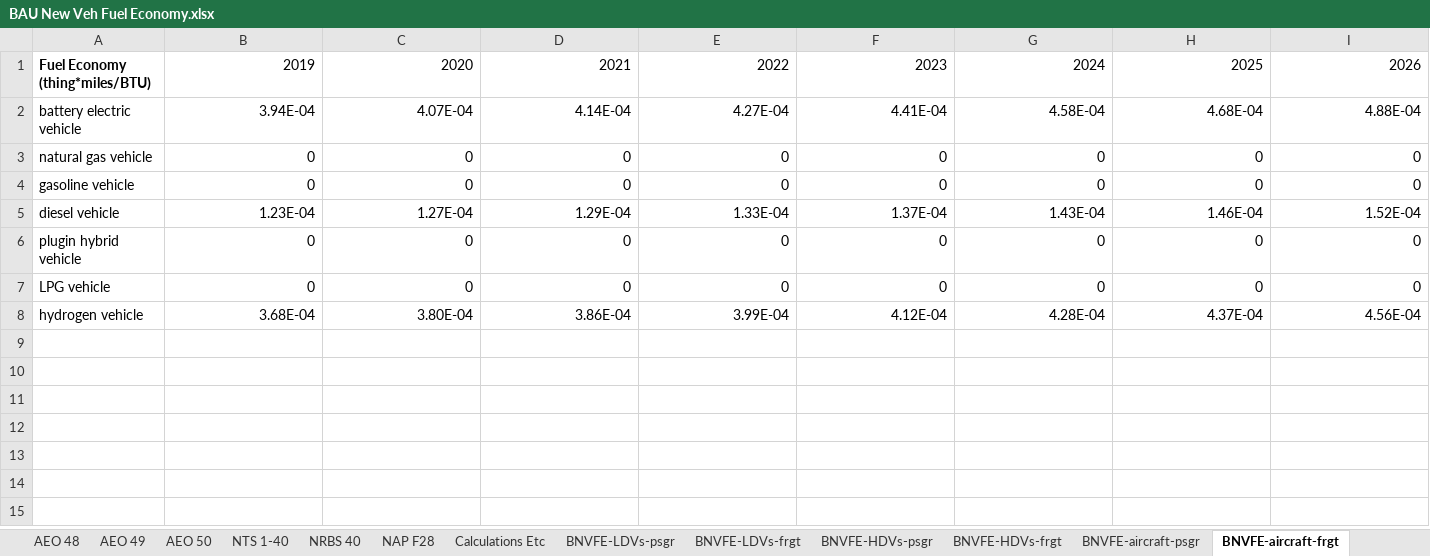
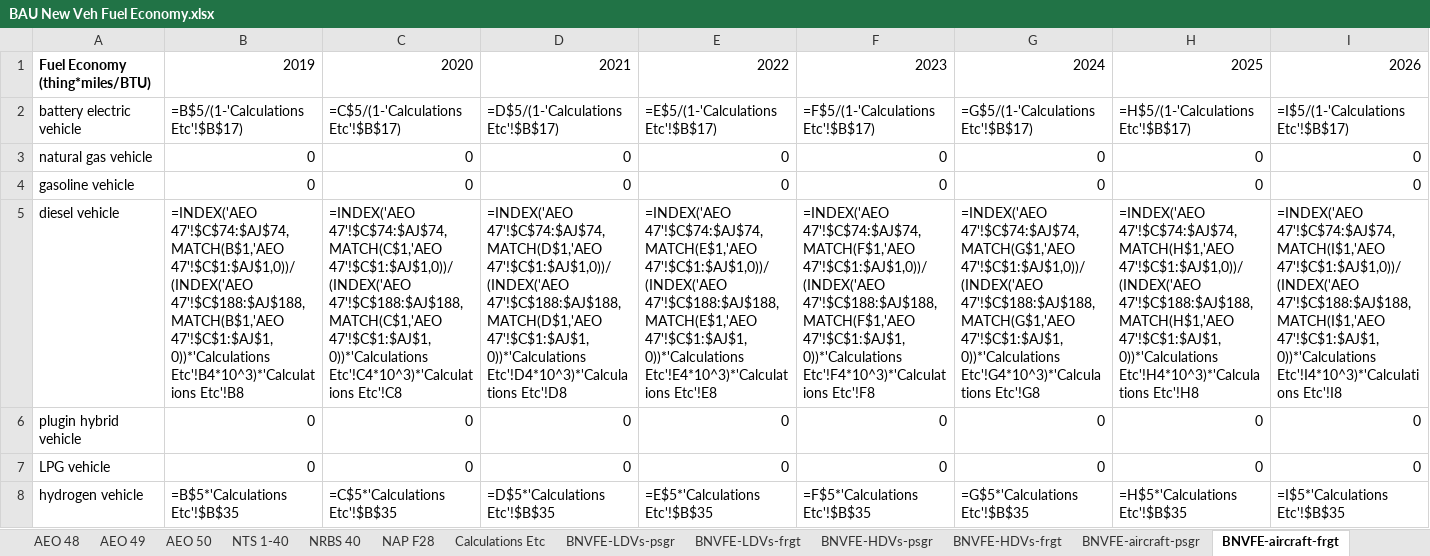
Before and after one commit to EnergyInnovation/eps-virginia, an Excel workbook: InputData/trans/BNVFE/BAU New Veh Fuel Economy.xlsx, sheet BNVFE-aircraft-frgt, drawn as a sheet; only a part is shown; values as stored, in another font and other column widths than the file's, no borders; formulas without a stored value are shown as written; removed rows and columns are numbered as before the commit, all else as after; rows hold the shown columns only; the diff names each change by its address in the sheet, - before the commit and + after, or states it on an @@ line.

```diff
--- a/InputData/trans/BNVFE/BAU New Veh Fuel Economy.xlsx (sheet BNVFE-aircraft-frgt)
+++ b/InputData/trans/BNVFE/BAU New Veh Fuel Economy.xlsx (sheet BNVFE-aircraft-frgt)
-row 2: battery electric vehicle | 3.94E-04 | 4.07E-04 | 4.14E-04 | 4.27E-04 | 4.41E-04 | 4.58E-04 | 4.68E-04 | 4.88E-04
+row 2: battery electric vehicle | =B$5/(1-'Calculations Etc'!$B$17) | =C$5/(1-'Calculations Etc'!$B$17) | =D$5/(1-'Calculations Etc'!$B$17) | =E$5/(1-'Calculations Etc'!$B$17) | =F$5/(1-'Calculations Etc'!$B$17) | =G$5/(1-'Calculations Etc'!$B$17) | =H$5/(1-'Calculations Etc'!$B$17) | =I$5/(1-'Calculations Etc'!$B$17)
-row 5: diesel vehicle | 1.23E-04 | 1.27E-04 | 1.29E-04 | 1.33E-04 | 1.37E-04 | 1.43E-04 | 1.46E-04 | 1.52E-04
+row 5: diesel vehicle | =INDEX('AEO 47'!$C$74:$AJ$74,MATCH(B$1,'AEO 47'!$C$1:$AJ$1,0))/(INDEX('AEO 47'!$C$188:$AJ$188,MATCH(B$1,'AEO 47'!$C$1:$AJ$1,0))*'Calculations Etc'!B4*10^3)*'Calculations Etc'!B8 | =INDEX('AEO 47'!$C$74:$AJ$74,MATCH(C$1,'AEO 47'!$C$1:$AJ$1,0))/(INDEX('AEO 47'!$C$188:$AJ$188,MATCH(C$1,'AEO 47'!$C$1:$AJ$1,0))*'Calculations Etc'!C4*10^3)*'Calculations Etc'!C8 | =INDEX('AEO 47'!$C$74:$AJ$74,MATCH(D$1,'AEO 47'!$C$1:$AJ$1,0))/(INDEX('AEO 47'!$C$188:$AJ$188,MATCH(D$1,'AEO 47'!$C$1:$AJ$1,0))*'Calculations Etc'!D4*10^3)*'Calculations Etc'!D8 | =INDEX('AEO 47'!$C$74:$AJ$74,MATCH(E$1,'AEO 47'!$C$1:$AJ$1,0))/(INDEX('AEO 47'!$C$188:$AJ$188,MATCH(E$1,'AEO 47'!$C$1:$AJ$1,0))*'Calculations Etc'!E4*10^3)*'Calculations Etc'!E8 | =INDEX('AEO 47'!$C$74:$AJ$74,MATCH(F$1,'AEO 47'!$C$1:$AJ$1,0))/(INDEX('AEO 47'!$C$188:$AJ$188,MATCH(F$1,'AEO 47'!$C$1:$AJ$1,0))*'Calculations Etc'!F4*10^3)*'Calculations Etc'!F8 | =INDEX('AEO 47'!$C$74:$AJ$74,MATCH(G$1,'AEO 47'!$C$1:$AJ$1,0))/(INDEX('AEO 47'!$C$188:$AJ$188,MATCH(G$1,'AEO 47'!$C$1:$AJ$1,0))*'Calculations Etc'!G4*10^3)*'Calculations Etc'!G8 | =INDEX('AEO 47'!$C$74:$AJ$74,MATCH(H$1,'AEO 47'!$C$1:$AJ$1,0))/(INDEX('AEO 47'!$C$188:$AJ$188,MATCH(H$1,'AEO 47'!$C$1:$AJ$1,0))*'Calculations Etc'!H4*10^3)*'Calculations Etc'!H8 | =INDEX('AEO 47'!$C$74:$AJ$74,MATCH(I$1,'AEO 47'!$C$1:$AJ$1,0))/(INDEX('AEO 47'!$C$188:$AJ$188,MATCH(I$1,'AEO 47'!$C$1:$AJ$1,0))*'Calculations Etc'!I4*10^3)*'Calculations Etc'!I8
-row 8: hydrogen vehicle | 3.68E-04 | 3.80E-04 | 3.86E-04 | 3.99E-04 | 4.12E-04 | 4.28E-04 | 4.37E-04 | 4.56E-04
+row 8: hydrogen vehicle | =B$5*'Calculations Etc'!$B$35 | =C$5*'Calculations Etc'!$B$35 | =D$5*'Calculations Etc'!$B$35 | =E$5*'Calculations Etc'!$B$35 | =F$5*'Calculations Etc'!$B$35 | =G$5*'Calculations Etc'!$B$35 | =H$5*'Calculations Etc'!$B$35 | =I$5*'Calculations Etc'!$B$35
```
Also changed, not shown: sheet Calculations Etc, sheet BNVFE_data for BHNVFEAL, sheet BNVFE-motorbikes-psgr, sheet BNVFE-HDVs-psgr, sheet BNVFE-HDVs-frgt, sheet BNVFE-LDVs-frgt, 9 more sheets, InputData/bldgs/BCEU/BAU Components Energy Use.xlsx, InputData/bldgs/DSCF/Distributed Solar Cap Factor.xlsx, 44 other files.
